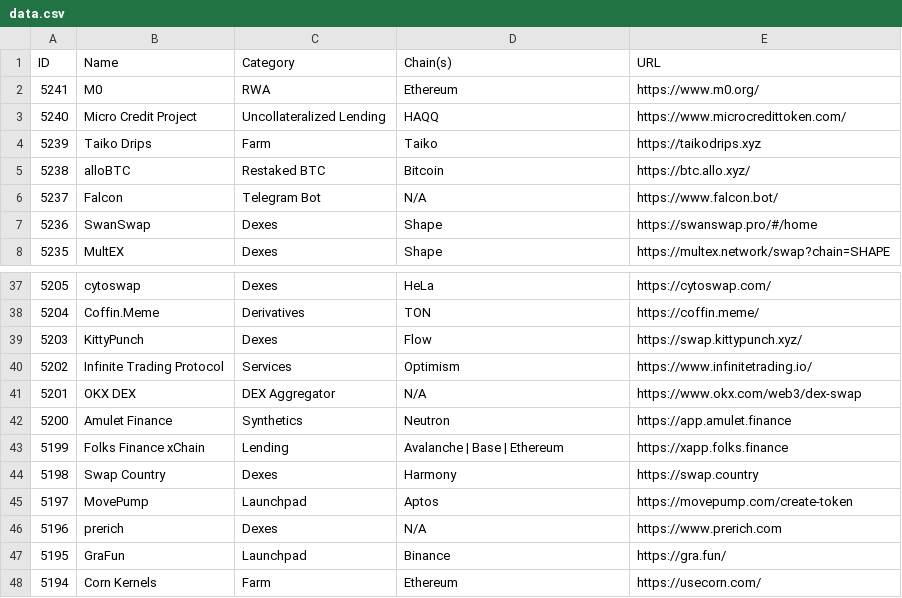
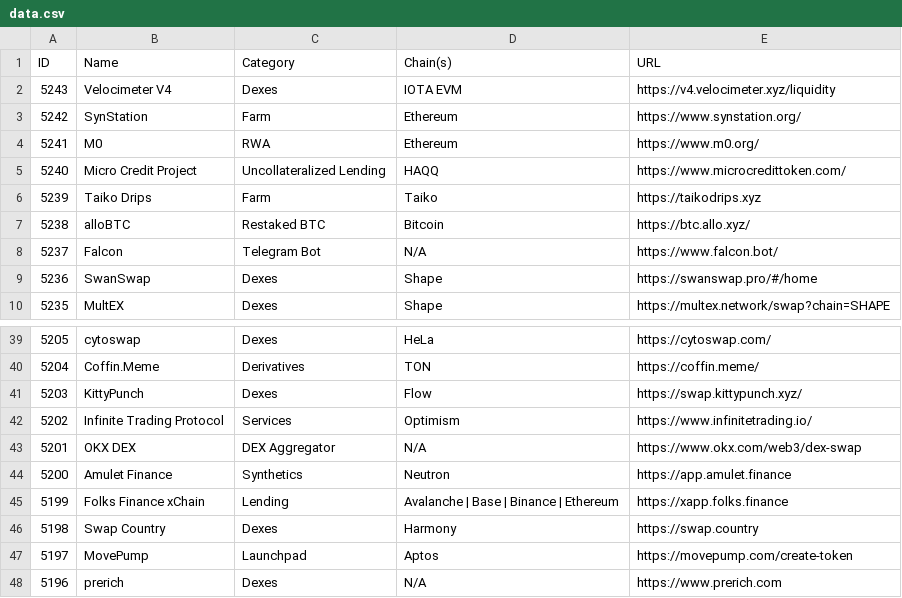
Before and after one commit to pmuens/defi-llama-watcher, a CSV file: data.csv, drawn as a sheet; only a part is shown, gaps mark what is left out; the shorter side is filled out with more unchanged rows.

Commit message:
Update data.csv

```diff
--- a/data.csv
+++ b/data.csv
@@ -1,2 +1,4 @@
 ID,Name,Category,Chain(s),URL
+5243,Velocimeter V4,Dexes,IOTA EVM,https://v4.velocimeter.xyz/liquidity
+5242,SynStation,Farm,Ethereum,https://www.synstation.org/
 5241,M0,RWA,Ethereum,https://www.m0.org/
@@ -42,3 +44,3 @@ ID,Name,Category,Chain(s),URL
 5200,Amulet Finance,Synthetics,Neutron,https://app.amulet.finance
-5199,Folks Finance xChain,Lending,Avalanche | Base | Ethereum,https://xapp.folks.finance
+5199,Folks Finance xChain,Lending,Avalanche | Base | Binance | Ethereum,https://xapp.folks.finance
 5198,Swap Country,Dexes,Harmony,https://swap.country
```
